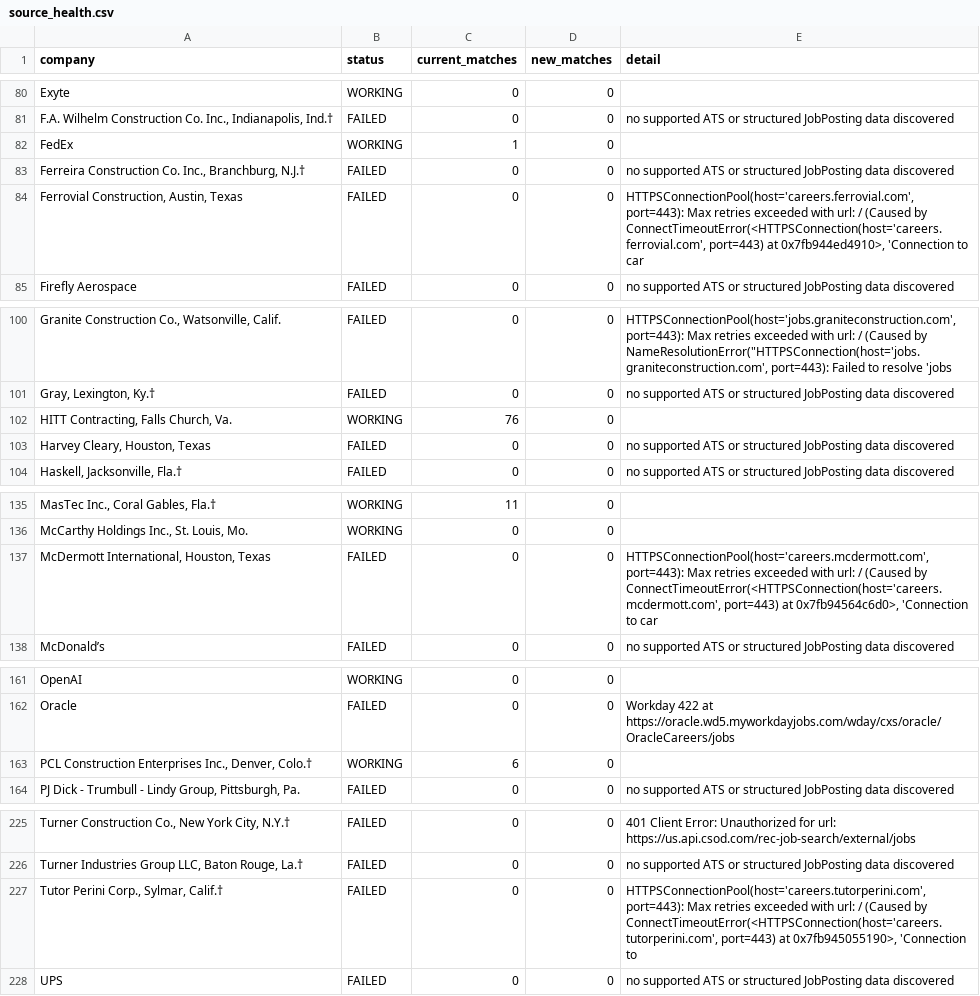
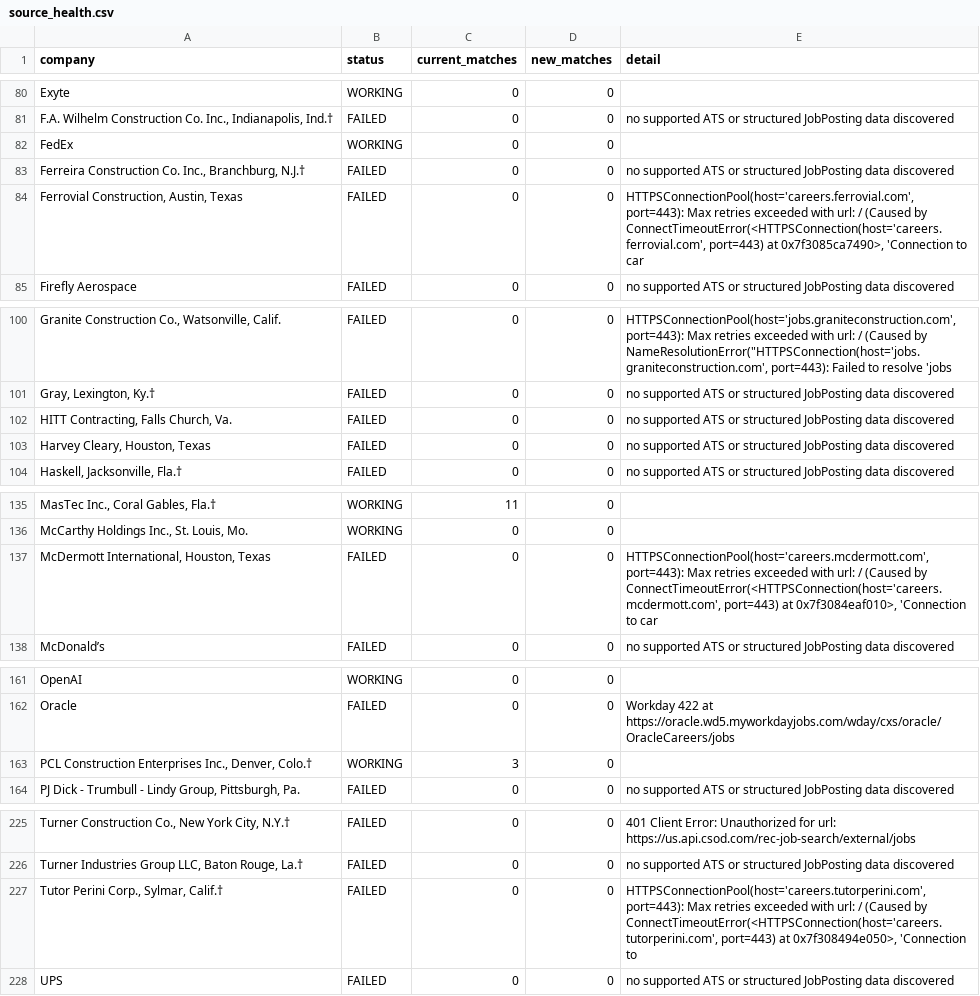
Before and after one commit to sandeepreddy46-max/Jobscrapper, a CSV file: source_health.csv, drawn as a sheet; only a part is shown, gaps mark what is left out; the diff names each change by its address in the sheet, - before the commit and + after, or states it on an @@ line.

```diff
--- a/source_health.csv
+++ b/source_health.csv
-C82 (current_matches): 1
+C82 (current_matches): 0
-E84 (detail): …port=443) at 0x7fb944ed4910>, 'Connection to…
+E84 (detail): …port=443) at 0x7f3085ca7490>, 'Connection to…
-B102 (status): WORKING
+B102 (status): FAILED
-C102 (current_matches): 76
+C102 (current_matches): 0
-E102 (detail): (empty)
+E102 (detail): no supported ATS or structured JobPosting data discovered
-E137 (detail): …port=443) at 0x7fb94564c6d0>, 'Connection to…
+E137 (detail): …port=443) at 0x7f3084eaf010>, 'Connection to…
-C163 (current_matches): 6
+C163 (current_matches): 3
-E227 (detail): …port=443) at 0x7fb945055190>, 'Connection to
+E227 (detail): …port=443) at 0x7f308494e050>, 'Connection to
```
Also changed, not shown: 1 other file.
